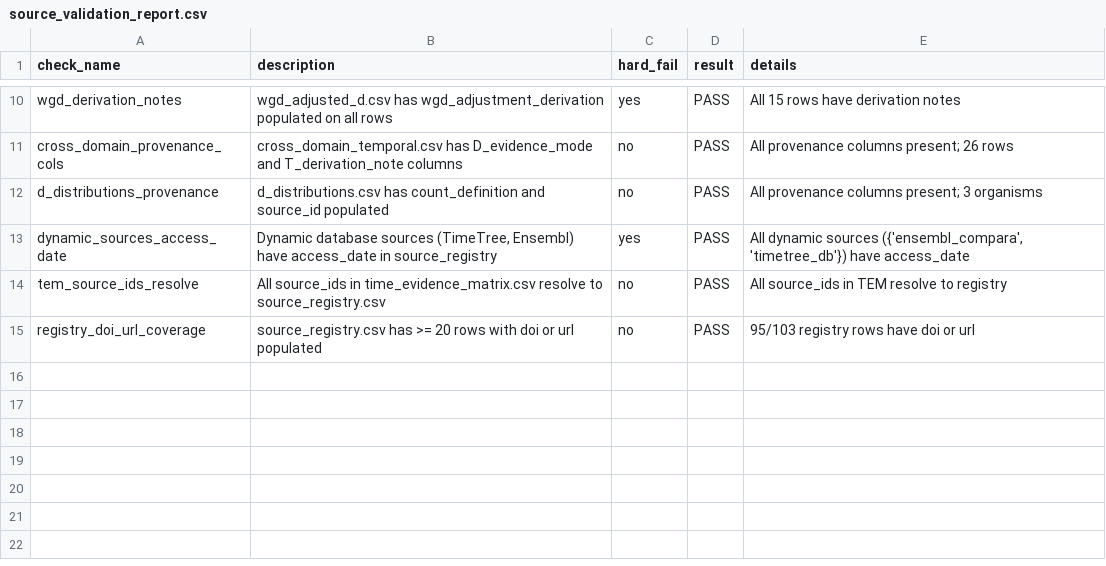
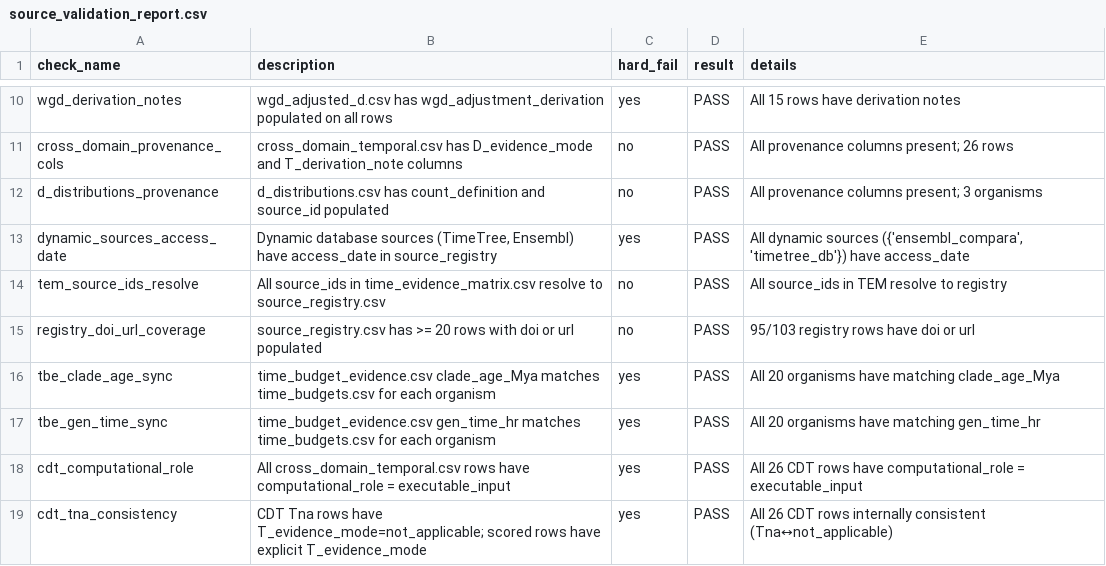
Before and after one commit to sammolyneux-poppy/TIME-AR-001-Study, a CSV file: data/processed/source_validation_report.csv, drawn as a sheet; only a part is shown, gaps mark what is left out.

```diff
--- a/data/processed/source_validation_report.csv
+++ b/data/processed/source_validation_report.csv
@@ -15 +15,5 @@ tem_source_ids_resolve,All source_ids in time_evidence_matrix.csv resolve to sou
 registry_doi_url_coverage,source_registry.csv has >= 20 rows with doi or url populated,no,PASS,95/103 registry rows have doi or url
+tbe_clade_age_sync,time_budget_evidence.csv clade_age_Mya matches time_budgets.csv for each organism,yes,PASS,All 20 organisms have matching clade_age_Mya
+tbe_gen_time_sync,time_budget_evidence.csv gen_time_hr matches time_budgets.csv for each organism,yes,PASS,All 20 organisms have matching gen_time_hr
+cdt_computational_role,All cross_domain_temporal.csv rows have computational_role = executable_input,yes,PASS,All 26 CDT rows have computational_role = executable_input
+cdt_tna_consistency,CDT Tna rows have T_evidence_mode=not_applicable; scored rows have explicit T_evidence_mode,yes,PASS,All 26 CDT rows internally consistent (Tna↔not_applicable)
```
Also changed, not shown: data/raw/cross_domain_temporal.csv, data/raw/time_budget_evidence.csv, 4 other files.
